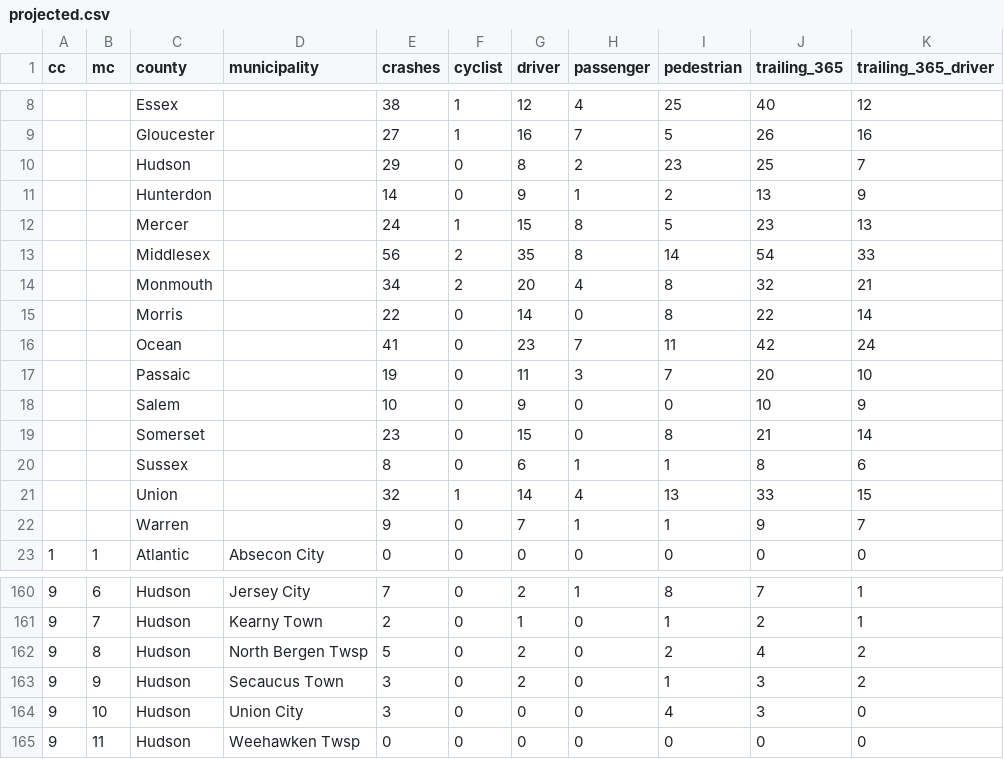
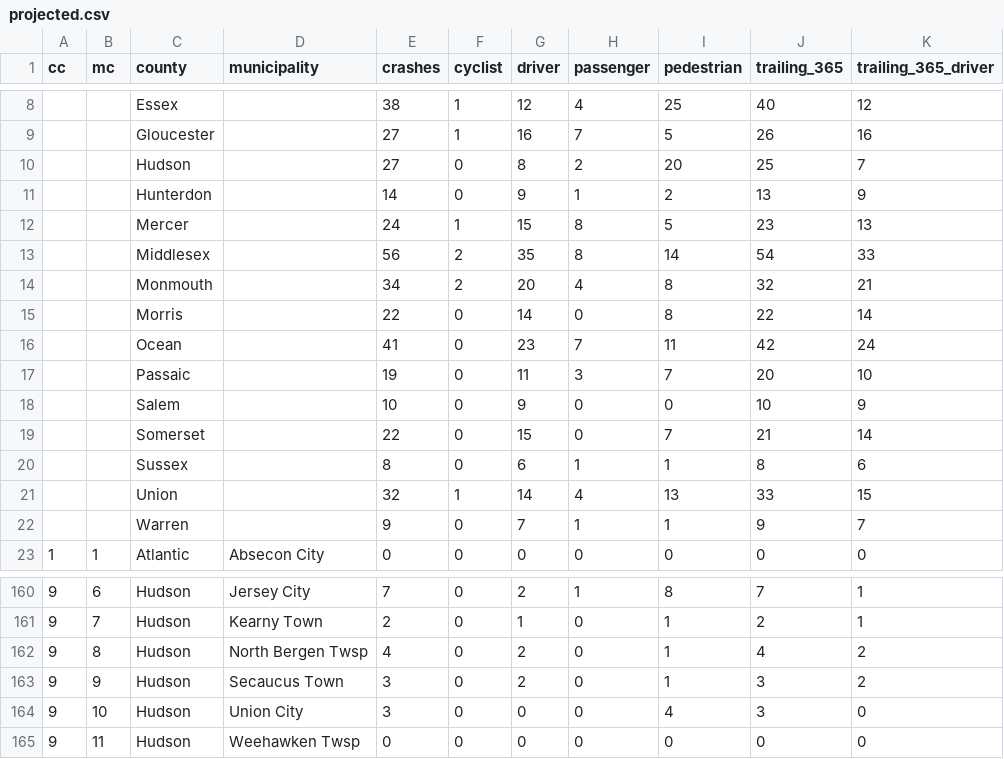
Before and after one commit to hudcostreets/nj-crashes, a CSV file: www/public/njsp/projected.csv, drawn as a sheet; only a part is shown, gaps mark what is left out; the diff names each change by its address in the sheet, - before the commit and + after, or states it on an @@ line.

```diff
--- a/www/public/njsp/projected.csv
+++ b/www/public/njsp/projected.csv
-E10 (crashes): 29
+E10 (crashes): 27
-I10 (pedestrian): 23
+I10 (pedestrian): 20
-E19 (crashes): 23
+E19 (crashes): 22
-I19 (pedestrian): 8
+I19 (pedestrian): 7
-E162 (crashes): 5
+E162 (crashes): 4
-I162 (pedestrian): 2
+I162 (pedestrian): 1
```
Also changed, not shown: 1 other file.
